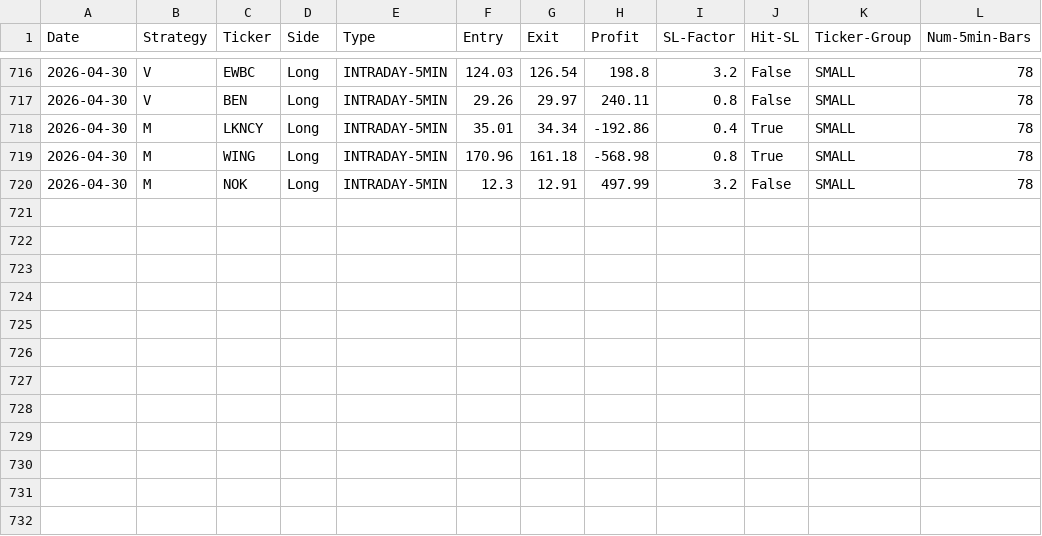
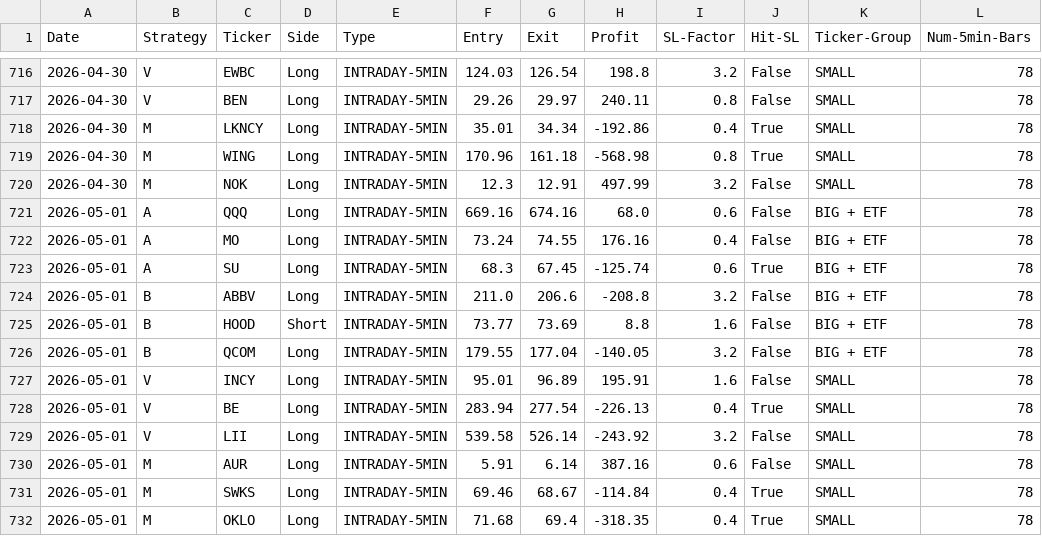
Before and after one commit to pollcerny-sudo/trading-agent-bot, a CSV file: final_backtest_results.csv, drawn as a sheet; only a part is shown, gaps mark what is left out; the diff names each change by its address in the sheet, - before the commit and + after, or states it on an @@ line.

```diff
--- a/final_backtest_results.csv
+++ b/final_backtest_results.csv
+row 721: 2026-05-01 | A | QQQ | Long | INTRADAY-5MIN | 669.16 | 674.16 | 68.0 | 0.6 | False | BIG + ETF | 78
+row 722: 2026-05-01 | A | MO | Long | INTRADAY-5MIN | 73.24 | 74.55 | 176.16 | 0.4 | False | BIG + ETF | 78
+row 723: 2026-05-01 | A | SU | Long | INTRADAY-5MIN | 68.3 | 67.45 | -125.74 | 0.6 | True | BIG + ETF | 78
+row 724: 2026-05-01 | B | ABBV | Long | INTRADAY-5MIN | 211.0 | 206.6 | -208.8 | 3.2 | False | BIG + ETF | 78
+row 725: 2026-05-01 | B | HOOD | Short | INTRADAY-5MIN | 73.77 | 73.69 | 8.8 | 1.6 | False | BIG + ETF | 78
+row 726: 2026-05-01 | B | QCOM | Long | INTRADAY-5MIN | 179.55 | 177.04 | -140.05 | 3.2 | False | BIG + ETF | 78
+row 727: 2026-05-01 | V | INCY | Long | INTRADAY-5MIN | 95.01 | 96.89 | 195.91 | 1.6 | False | SMALL | 78
+row 728: 2026-05-01 | V | BE | Long | INTRADAY-5MIN | 283.94 | 277.54 | -226.13 | 0.4 | True | SMALL | 78
+row 729: 2026-05-01 | V | LII | Long | INTRADAY-5MIN | 539.58 | 526.14 | -243.92 | 3.2 | False | SMALL | 78
+row 730: 2026-05-01 | M | AUR | Long | INTRADAY-5MIN | 5.91 | 6.14 | 387.16 | 0.6 | False | SMALL | 78
+row 731: 2026-05-01 | M | SWKS | Long | INTRADAY-5MIN | 69.46 | 68.67 | -114.84 | 0.4 | True | SMALL | 78
+row 732: 2026-05-01 | M | OKLO | Long | INTRADAY-5MIN | 71.68 | 69.4 | -318.35 | 0.4 | True | SMALL | 78
```
Also changed, not shown: 2 other files.
